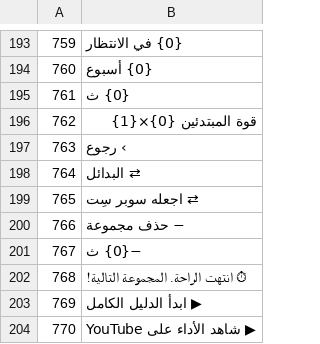
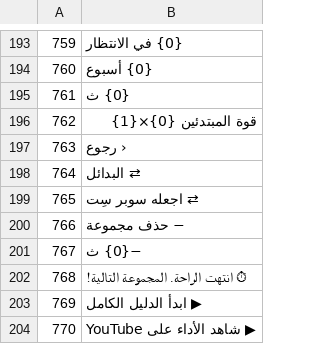
Before and after one commit to zedGains/LiftLog, a TSV file: i18n/src/ar3.tsv, drawn as a sheet; only a part is shown, gaps mark what is left out.

```diff
--- a/i18n/src/ar3.tsv
+++ b/i18n/src/ar3.tsv
@@ -196,3 +196,3 @@
 762	قوة المبتدئين {0}×{1}
-763	› رجوع
+763	‹ رجوع
 764	⇄ البدائل
```
Also changed, not shown: 20 other files.
